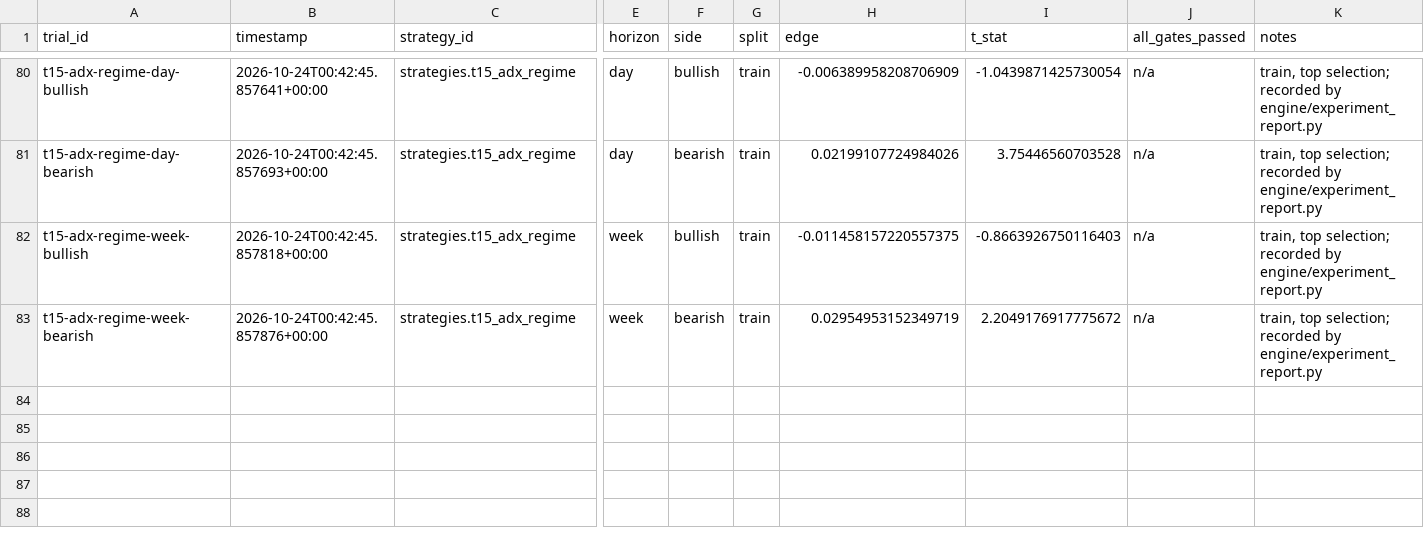
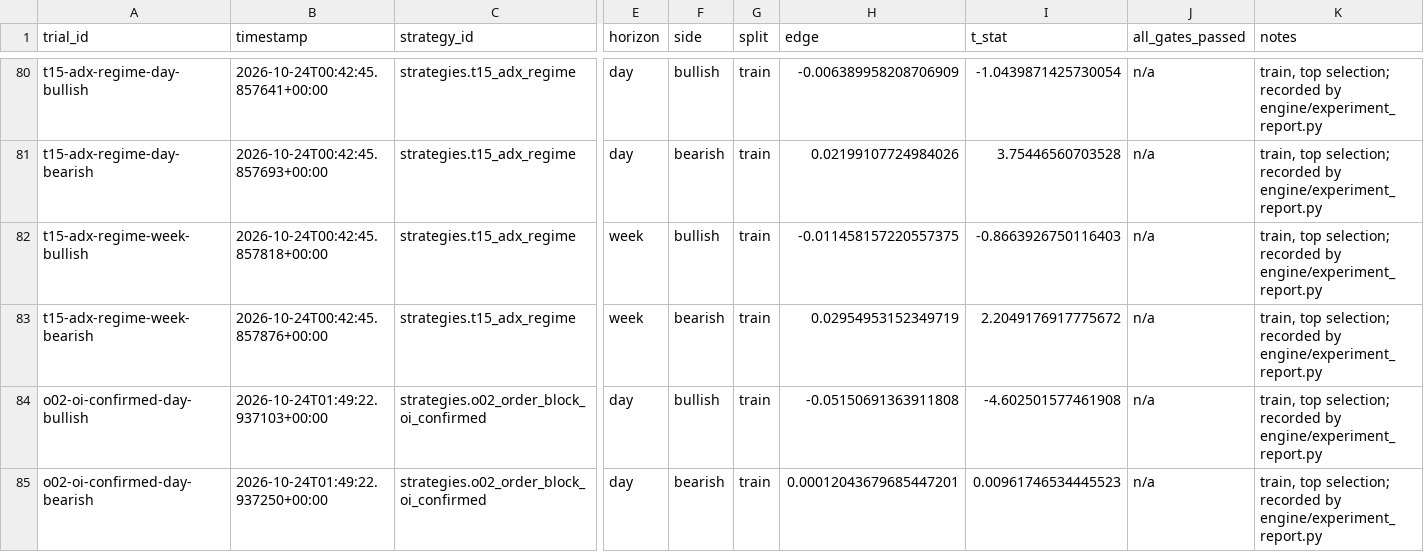
Before and after one commit to Achintya1311/stockstalker-lab, a CSV file: ledger/trials.csv, drawn as a sheet; only a part is shown, gaps mark what is left out; rows hold the shown columns only; the diff names each change by its address in the sheet, - before the commit and + after, or states it on an @@ line.

```diff
--- a/ledger/trials.csv
+++ b/ledger/trials.csv
+row 84: o02-oi-confirmed-day-bullish | 2026-10-24T01:49:22.937103+00:00 | strategies.o02_order_block_oi_confirmed | day | bullish | train | -0.05150691363911808 | -4.602501577461908 | n/a | train, top selection; recorded by engine/experiment_report.py
+row 85: o02-oi-confirmed-day-bearish | 2026-10-24T01:49:22.937250+00:00 | strategies.o02_order_block_oi_confirmed | day | bearish | train | 0.00012043679685447201 | 0.00961746534445523 | n/a | train, top selection; recorded by engine/experiment_report.py
```
Also changed, not shown: 6 other files.
